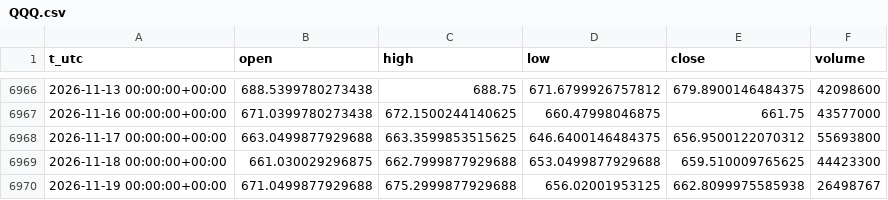
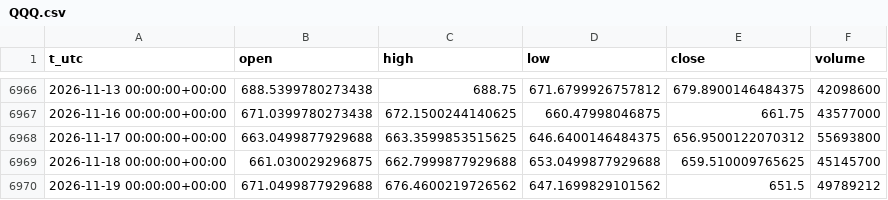
Before and after one commit to egedogann/piyasa-veri, a CSV file: data/d1/QQQ.csv, drawn as a sheet; only a part is shown, gaps mark what is left out.

```diff
--- a/data/d1/QQQ.csv
+++ b/data/d1/QQQ.csv
@@ -6968,3 +6968,3 @@ t_utc,open,high,low,close,volume
 2026-11-17 00:00:00+00:00,663.0499877929688,663.3599853515625,646.6400146484375,656.9500122070312,55693800
-2026-11-18 00:00:00+00:00,661.030029296875,662.7999877929688,653.0499877929688,659.510009765625,44423300
-2026-11-19 00:00:00+00:00,671.0499877929688,675.2999877929688,656.02001953125,662.8099975585938,26498767
+2026-11-18 00:00:00+00:00,661.030029296875,662.7999877929688,653.0499877929688,659.510009765625,45145700
+2026-11-19 00:00:00+00:00,671.0499877929688,676.4600219726562,647.1699829101562,651.5,49789212
```
Also changed, not shown: data/d1/GC_F.csv, data/d1/GOOGL.csv, 44 other files.
